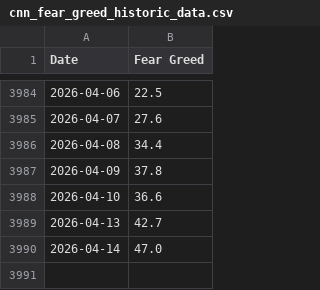
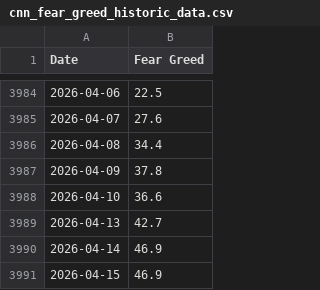
Before and after one commit to jasonisdoing/fear-and-greed, a CSV file: data/cnn_fear_greed_historic_data.csv, drawn as a sheet; only a part is shown, gaps mark what is left out.

```diff
--- a/data/cnn_fear_greed_historic_data.csv
+++ b/data/cnn_fear_greed_historic_data.csv
@@ -3989,2 +3989,3 @@ Date,Fear Greed
 2026-04-13,42.7
-2026-04-14,47.0
+2026-04-14,46.9
+2026-04-15,46.9
```
Also changed, not shown: 1 other file.
